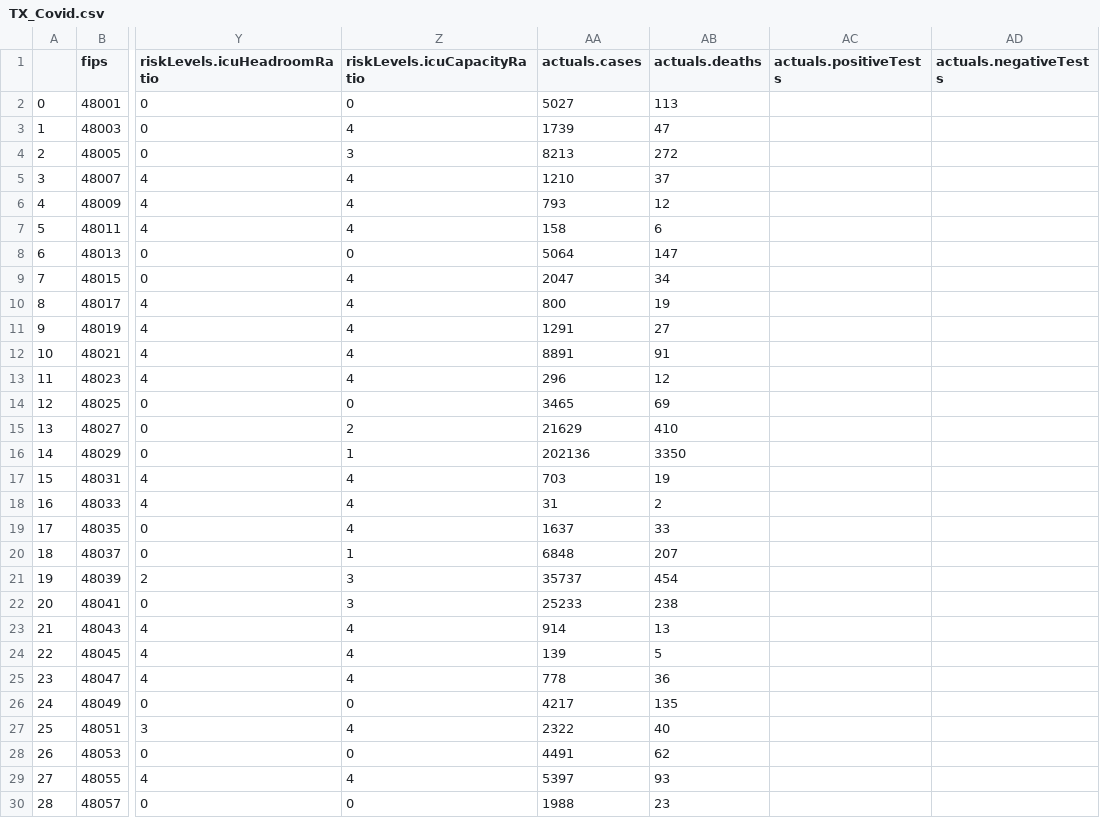
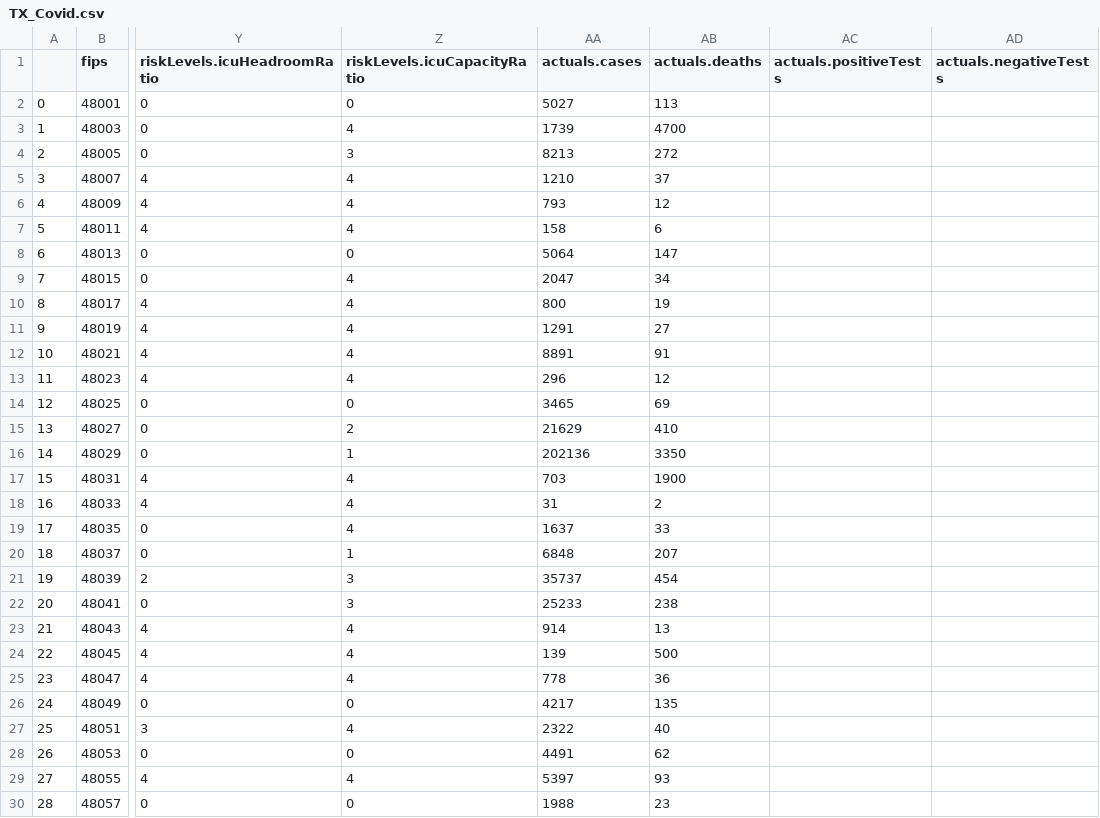
Before and after one commit to yaminilv/DSforHS, a CSV file: TX_Covid.csv, drawn as a sheet; only a part is shown, gaps mark what is left out; the diff names each change by its address in the sheet, - before the commit and + after, or states it on an @@ line.

Commit message:
Update TX_Covid.csv

```diff
--- a/TX_Covid.csv
+++ b/TX_Covid.csv
-AB3 (actuals.deaths): 47
+AB3 (actuals.deaths): 4700
-AB17 (actuals.deaths): 19
+AB17 (actuals.deaths): 1900
-AB24 (actuals.deaths): 5
+AB24 (actuals.deaths): 500
```
